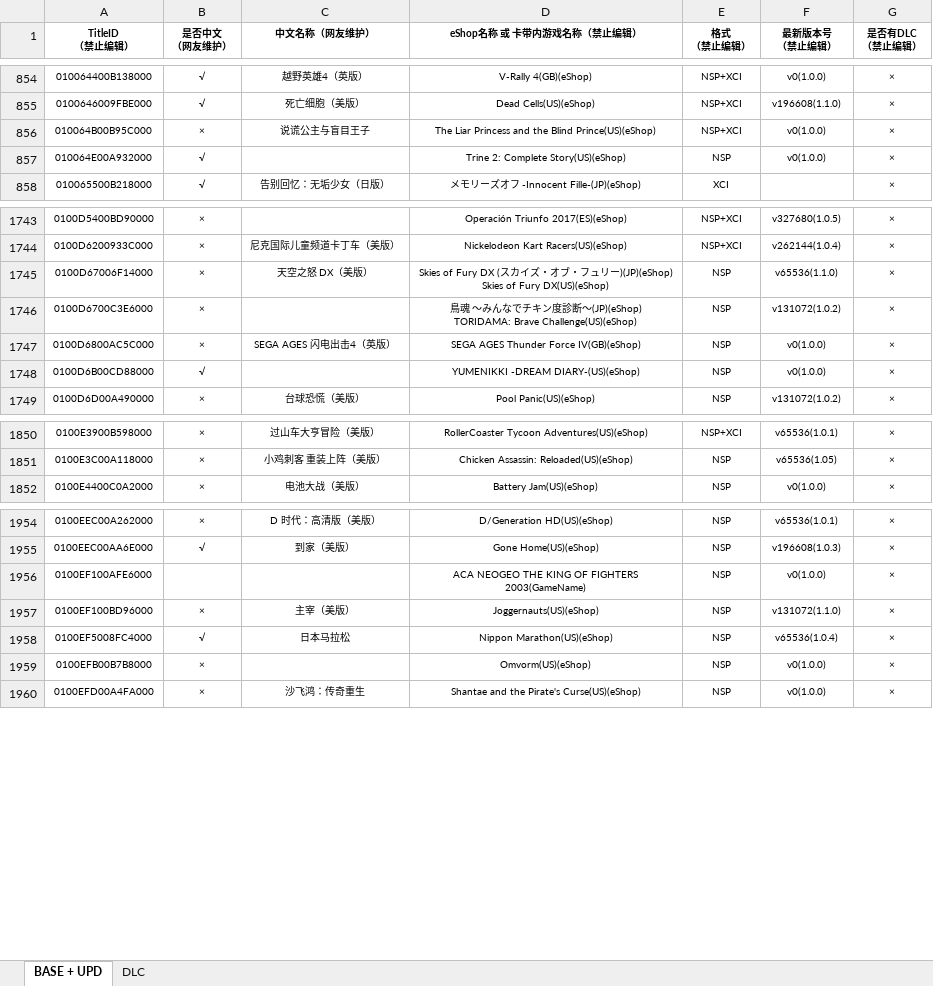
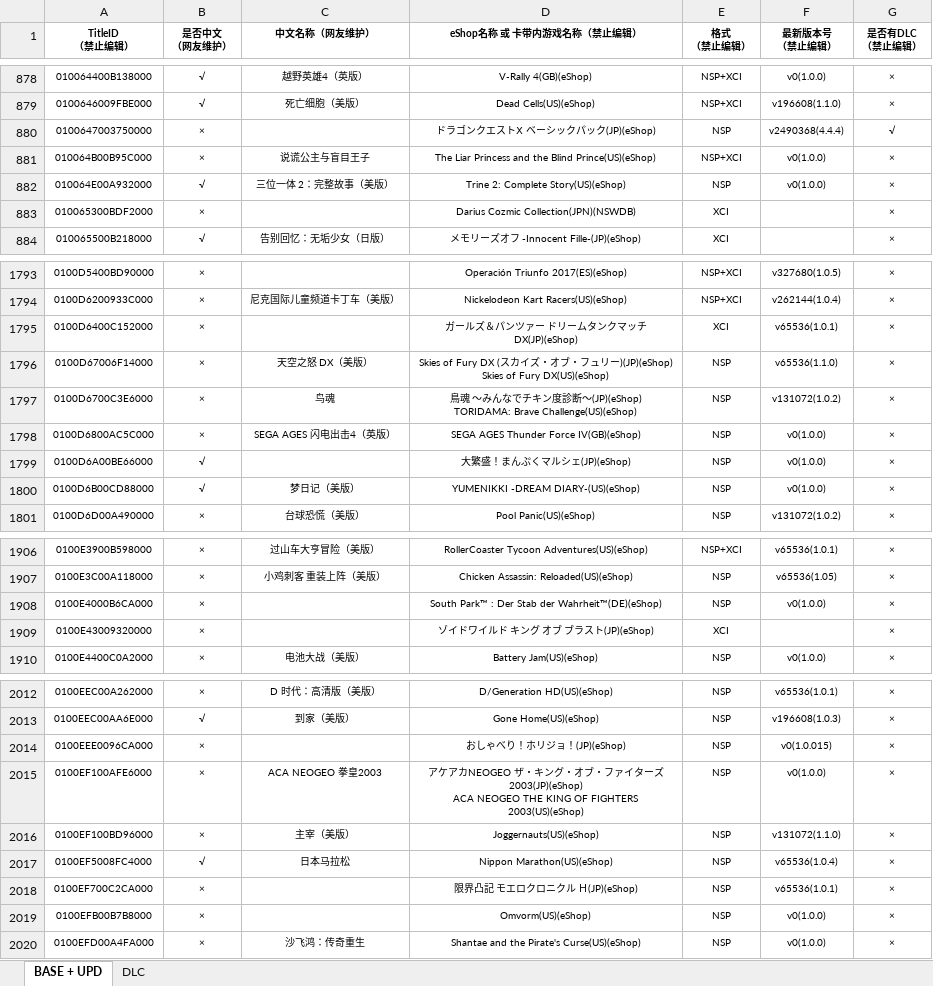
Before and after one commit to hy9902/ns, an Excel workbook: db.xlsx, sheet BASE + UPD, drawn as a sheet; only a part is shown, gaps mark what is left out; values as stored, in another font and other column widths than the file's, no borders; addresses are those after the commit; ↵ is a line break in a cell; the diff covers the shown part only; the diff names each change by its address in the sheet, - before the commit and + after, or states it on an @@ line.

```diff
--- a/db.xlsx (sheet BASE + UPD)
+++ b/db.xlsx (sheet BASE + UPD)
+row 880: 0100647003750000 | × |  | ドラゴンクエストⅩ ベーシックパック(JP)(eShop) | NSP | v2490368(4.4.4) | √
-C882 (中文名称（网友维护）): (empty)
+C882 (中文名称（网友维护）): 三位一体 2：完整故事（美版）
+row 883: 010065300BDF2000 | × |  | Darius Cozmic Collection(JPN)(NSWDB) | XCI |  | ×
+row 1795: 0100D6400C152000 | × |  | ガールズ＆パンツァー ドリームタンクマッチDX(JP)(eShop) | XCI | v65536(1.0.1) | ×
-C1797 (中文名称（网友维护）): (empty)
+C1797 (中文名称（网友维护）): 鸟魂
+row 1799: 0100D6A00BE66000 | √ |  | 大繁盛！まんぷくマルシェ(JP)(eShop) | NSP | v0(1.0.0) | ×
-C1800 (中文名称（网友维护）): (empty)
+C1800 (中文名称（网友维护）): 梦日记（美版）
+row 1908: 0100E4000B6CA000 | × |  | South Park™ : Der Stab der Wahrheit™(DE)(eShop) | NSP | v0(1.0.0) | ×
+row 1909: 0100E43009320000 | × |  | ゾイドワイルド キング オブ ブラスト(JP)(eShop) | XCI |  | ×
+row 2014: 0100EEE0096CA000 | × |  | おしゃべり！ホリジョ！(JP)(eShop) | NSP | v0(1.0.015) | ×
-B2015 (是否中文 （网友维护）): (empty)
+B2015 (是否中文 （网友维护）): ×
-C2015 (中文名称（网友维护）): (empty)
+C2015 (中文名称（网友维护）): ACA NEOGEO 拳皇2003
-D2015 (eShop名称 或 卡带内游戏名称（禁止编辑）): ACA NEOGEO THE KING OF FIGHTERS 2003(GameName)
+D2015 (eShop名称 或 卡带内游戏名称（禁止编辑）): アケアカNEOGEO ザ・キング・オブ・ファイターズ 2003(JP)(eShop) ↵ ACA NEOGEO THE KING OF FIGHTERS 2003(US)(eShop)
+row 2018: 0100EF700C2CA000 | × |  | 限界凸記 モエロクロニクル Ｈ(JP)(eShop) | NSP | v65536(1.0.1) | ×
```
Also changed, not shown: 52 added rows and 110 edited cells elsewhere in this sheet, sheet DLC.
